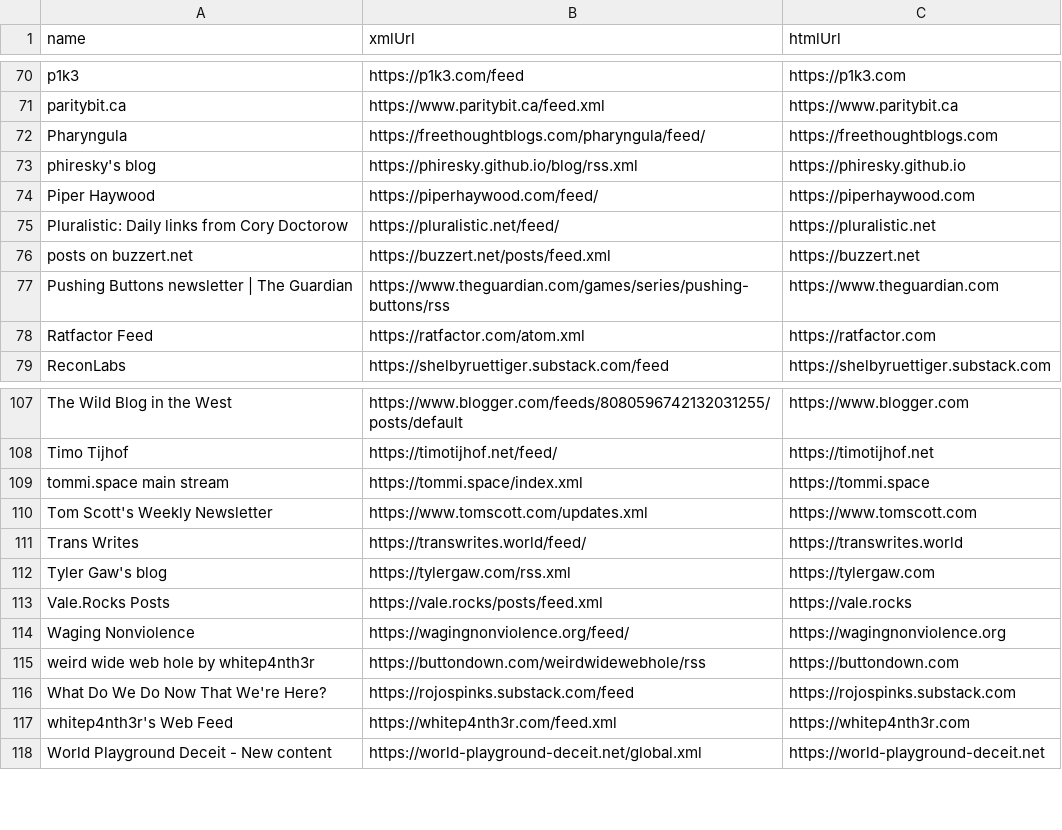
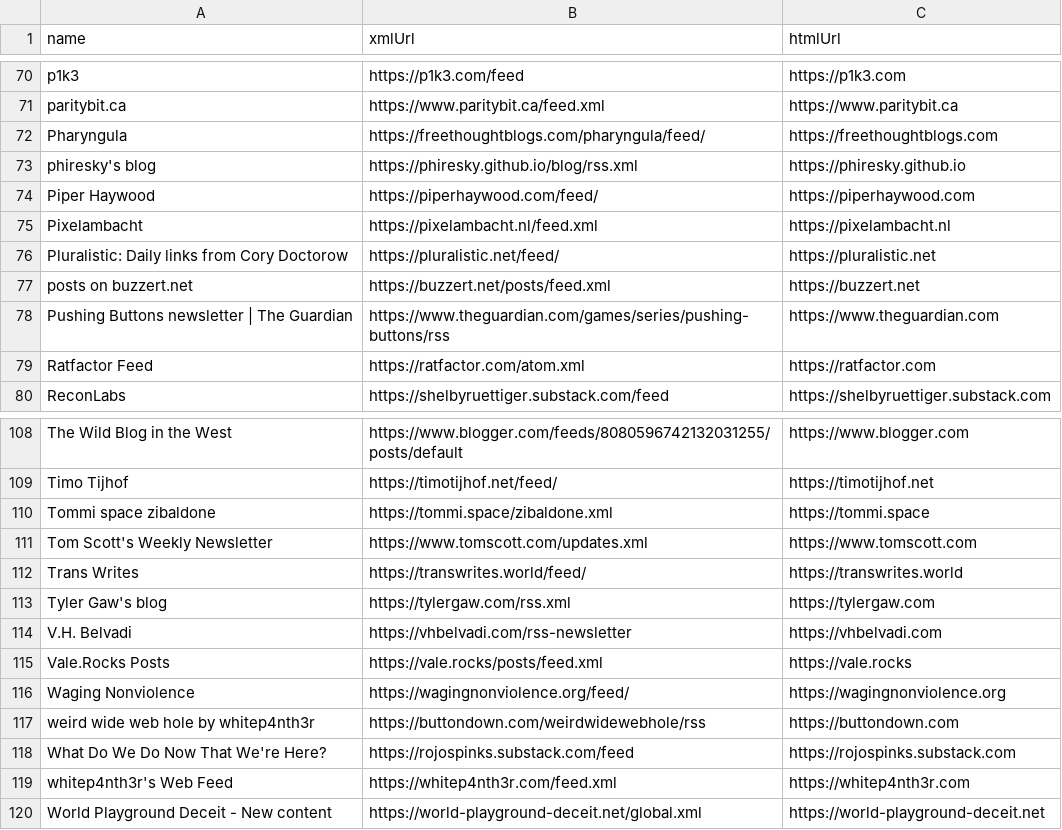
Before and after one commit to TomJB1/my-website-jekyll, a CSV file: _data/blogs.csv, drawn as a sheet; only a part is shown, gaps mark what is left out.

Commit message:
add blogs

```diff
--- a/_data/blogs.csv
+++ b/_data/blogs.csv
@@ -74,2 +74,3 @@ phiresky's blog,https://phiresky.github.io/blog/rss.xml,https://phiresky.github.
 Piper Haywood,https://piperhaywood.com/feed/,https://piperhaywood.com
+Pixelambacht,https://pixelambacht.nl/feed.xml,https://pixelambacht.nl
 Pluralistic: Daily links from Cory Doctorow,https://pluralistic.net/feed/,https://pluralistic.net
@@ -108,3 +109,3 @@ The Wild Blog in the West,https://www.blogger.com/feeds/8080596742132031255/post
 Timo Tijhof,https://timotijhof.net/feed/,https://timotijhof.net
-tommi.space main stream,https://tommi.space/index.xml,https://tommi.space
+Tommi space zibaldone,https://tommi.space/zibaldone.xml,https://tommi.space
 Tom Scott's Weekly Newsletter,https://www.tomscott.com/updates.xml,https://www.tomscott.com
@@ -112,2 +113,3 @@ Trans Writes,https://transwrites.world/feed/,https://transwrites.world
 Tyler Gaw's blog,https://tylergaw.com/rss.xml,https://tylergaw.com
+V.H. Belvadi,https://vhbelvadi.com/rss-newsletter,https://vhbelvadi.com
 Vale.Rocks Posts,https://vale.rocks/posts/feed.xml,https://vale.rocks
```
